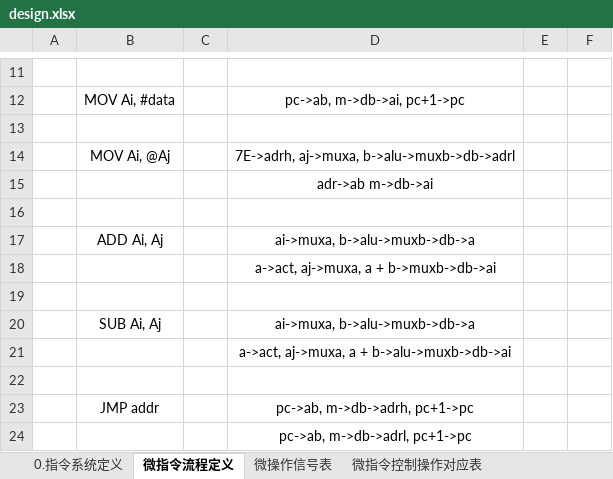
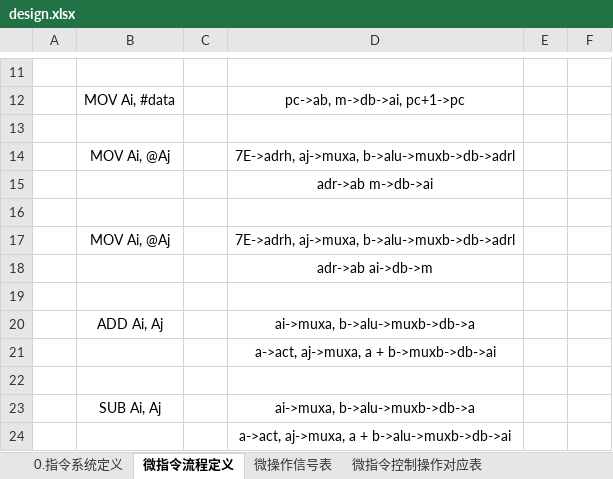
Before and after one commit to kjkszpj/arch8, an Excel workbook: design/design.xlsx, sheet 微指令流程定义, drawn as a sheet; only a part is shown, gaps mark what is left out; the shorter side is filled out with more unchanged rows; values as stored, in another font and other column widths than the file's, no borders; the diff names each change by its address in the sheet, - before the commit and + after, or states it on an @@ line.

```diff
--- a/design/design.xlsx (sheet 微指令流程定义)
+++ b/design/design.xlsx (sheet 微指令流程定义)
+row 17:  | MOV Ai, @Aj |  | 7E->adrh, aj->muxa, b->alu->muxb->db->adrl
+row 18:  |  |  | adr->ab ai->db->m
+row 19: (empty)
```
Also changed, not shown: sheet 0.指令系统定义, sheet 微指令控制操作对应表, 1 other file.
